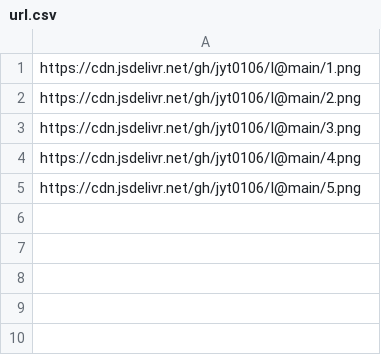
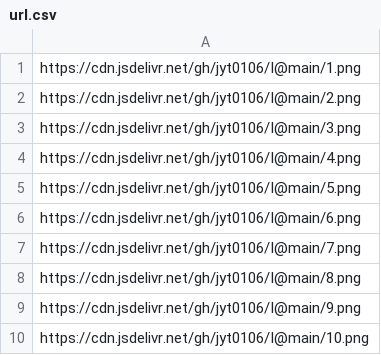
Before and after one commit to jyt0106/my, a CSV file: url.csv, drawn as a sheet.

Commit message:
Update url.csv

```diff
--- a/url.csv
+++ b/url.csv
@@ -5 +5,6 @@ https://cdn.jsdelivr.net/gh/jyt0106/I@main/4.png
 https://cdn.jsdelivr.net/gh/jyt0106/I@main/5.png
+https://cdn.jsdelivr.net/gh/jyt0106/I@main/6.png
+https://cdn.jsdelivr.net/gh/jyt0106/I@main/7.png
+https://cdn.jsdelivr.net/gh/jyt0106/I@main/8.png
+https://cdn.jsdelivr.net/gh/jyt0106/I@main/9.png
+https://cdn.jsdelivr.net/gh/jyt0106/I@main/10.png
```
